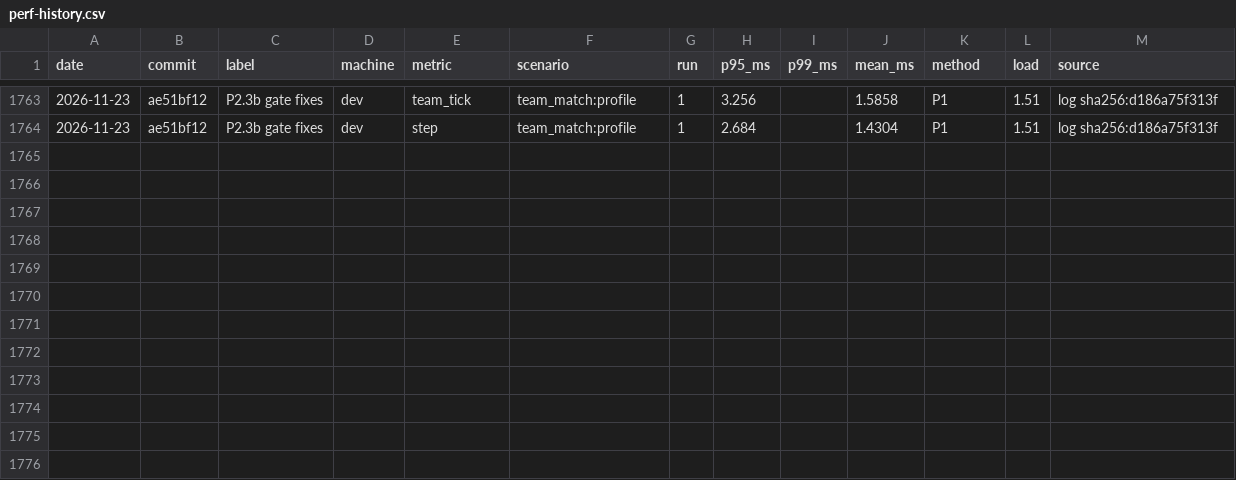
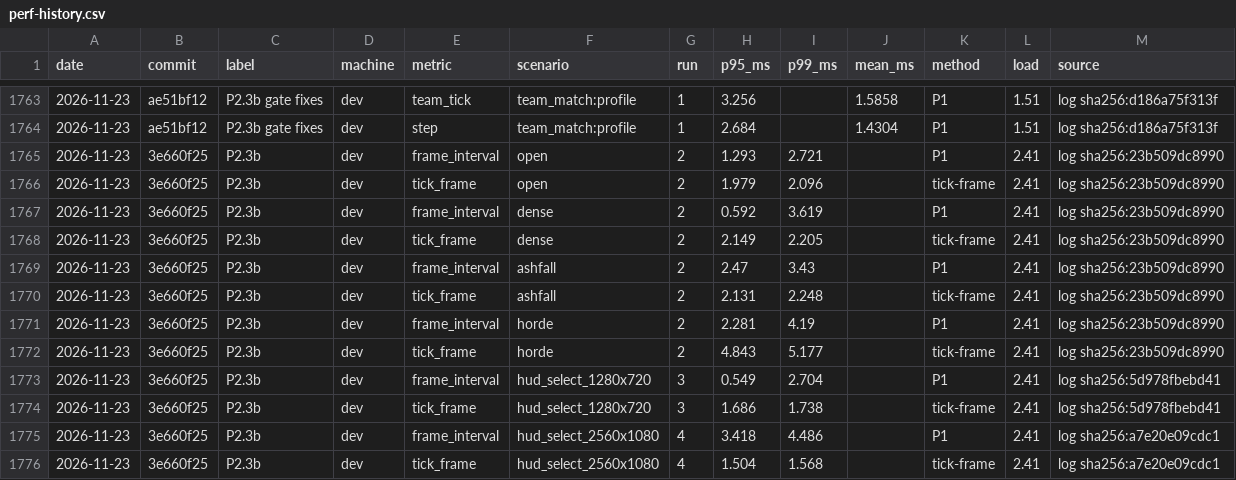
Before and after one commit to blackcindergames/wargrid, a CSV file: docs/reference/perf-history.csv, drawn as a sheet; only a part is shown, gaps mark what is left out.

Commit message:
Record the P2.3b gate rendered rows; F38 stays open

```diff
--- a/docs/reference/perf-history.csv
+++ b/docs/reference/perf-history.csv
@@ -1764 +1764,13 @@ date,commit,label,machine,metric,scenario,run,p95_ms,p99_ms,mean_ms,method,load,
 2026-11-23,ae51bf12,P2.3b gate fixes,dev,step,team_match:profile,1,2.684,,1.4304,P1,1.51,log sha256:d186a75f313f
+2026-11-23,3e660f25,P2.3b,dev,frame_interval,open,2,1.293,2.721,,P1,2.41,log sha256:23b509dc8990
+2026-11-23,3e660f25,P2.3b,dev,tick_frame,open,2,1.979,2.096,,tick-frame,2.41,log sha256:23b509dc8990
+2026-11-23,3e660f25,P2.3b,dev,frame_interval,dense,2,0.592,3.619,,P1,2.41,log sha256:23b509dc8990
+2026-11-23,3e660f25,P2.3b,dev,tick_frame,dense,2,2.149,2.205,,tick-frame,2.41,log sha256:23b509dc8990
+2026-11-23,3e660f25,P2.3b,dev,frame_interval,ashfall,2,2.47,3.43,,P1,2.41,log sha256:23b509dc8990
+2026-11-23,3e660f25,P2.3b,dev,tick_frame,ashfall,2,2.131,2.248,,tick-frame,2.41,log sha256:23b509dc8990
+2026-11-23,3e660f25,P2.3b,dev,frame_interval,horde,2,2.281,4.19,,P1,2.41,log sha256:23b509dc8990
+2026-11-23,3e660f25,P2.3b,dev,tick_frame,horde,2,4.843,5.177,,tick-frame,2.41,log sha256:23b509dc8990
+2026-11-23,3e660f25,P2.3b,dev,frame_interval,hud_select_1280x720,3,0.549,2.704,,P1,2.41,log sha256:5d978fbebd41
+2026-11-23,3e660f25,P2.3b,dev,tick_frame,hud_select_1280x720,3,1.686,1.738,,tick-frame,2.41,log sha256:5d978fbebd41
+2026-11-23,3e660f25,P2.3b,dev,frame_interval,hud_select_2560x1080,4,3.418,4.486,,P1,2.41,log sha256:a7e20e09cdc1
+2026-11-23,3e660f25,P2.3b,dev,tick_frame,hud_select_2560x1080,4,1.504,1.568,,tick-frame,2.41,log sha256:a7e20e09cdc1
```
Also changed, not shown: 5 other files.
